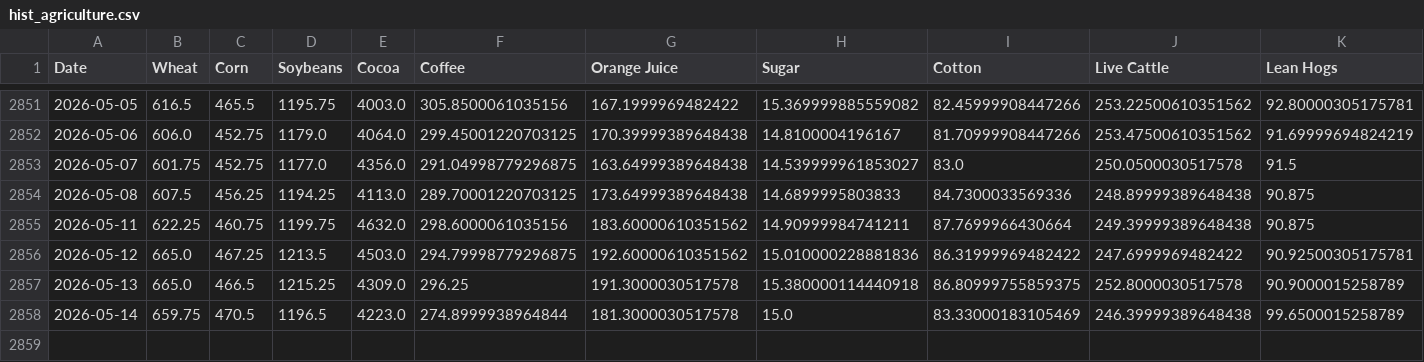
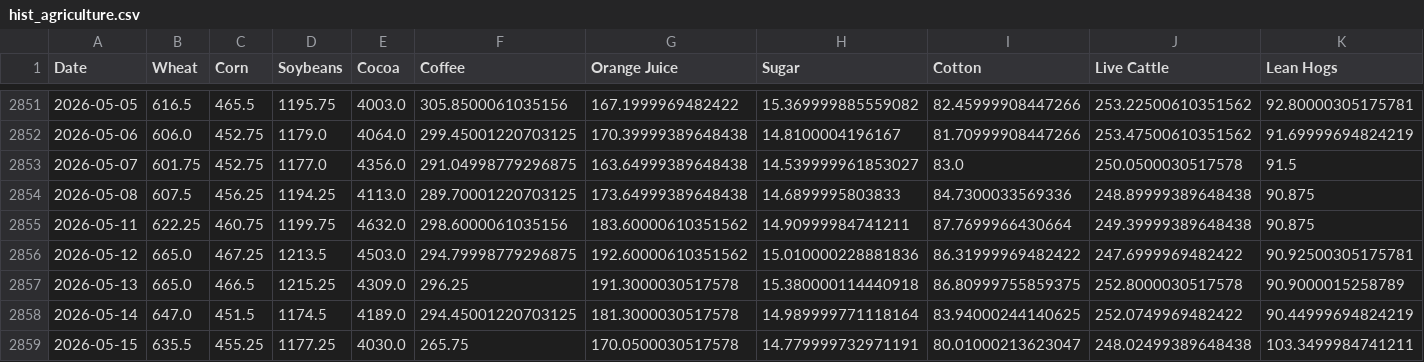
Before and after one commit to aethrixdev/cross_market_dashboard, a CSV file: data/processed/hist_agriculture.csv, drawn as a sheet; only a part is shown, gaps mark what is left out.

```diff
--- a/data/processed/hist_agriculture.csv
+++ b/data/processed/hist_agriculture.csv
@@ -2857,2 +2857,3 @@ Date,Wheat,Corn,Soybeans,Cocoa,Coffee,Orange Juice,Sugar,Cotton,Live Cattle,Lean
 2026-05-13,665.0,466.5,1215.25,4309.0,296.25,191.3000030517578,15.380000114440918,86.80999755859375,252.8000030517578,90.9000015258789
-2026-05-14,659.75,470.5,1196.5,4223.0,274.8999938964844,181.3000030517578,15.0,83.33000183105469,246.39999389648438,99.6500015258789
+2026-05-14,647.0,451.5,1174.5,4189.0,294.45001220703125,181.3000030517578,14.989999771118164,83.94000244140625,252.0749969482422,90.44999694824219
+2026-05-15,635.5,455.25,1177.25,4030.0,265.75,170.0500030517578,14.779999732971191,80.01000213623047,248.02499389648438,103.3499984741211
```
Also changed, not shown: data/processed/hist_energy.csv, data/processed/hist_metals.csv, 25 other files.
